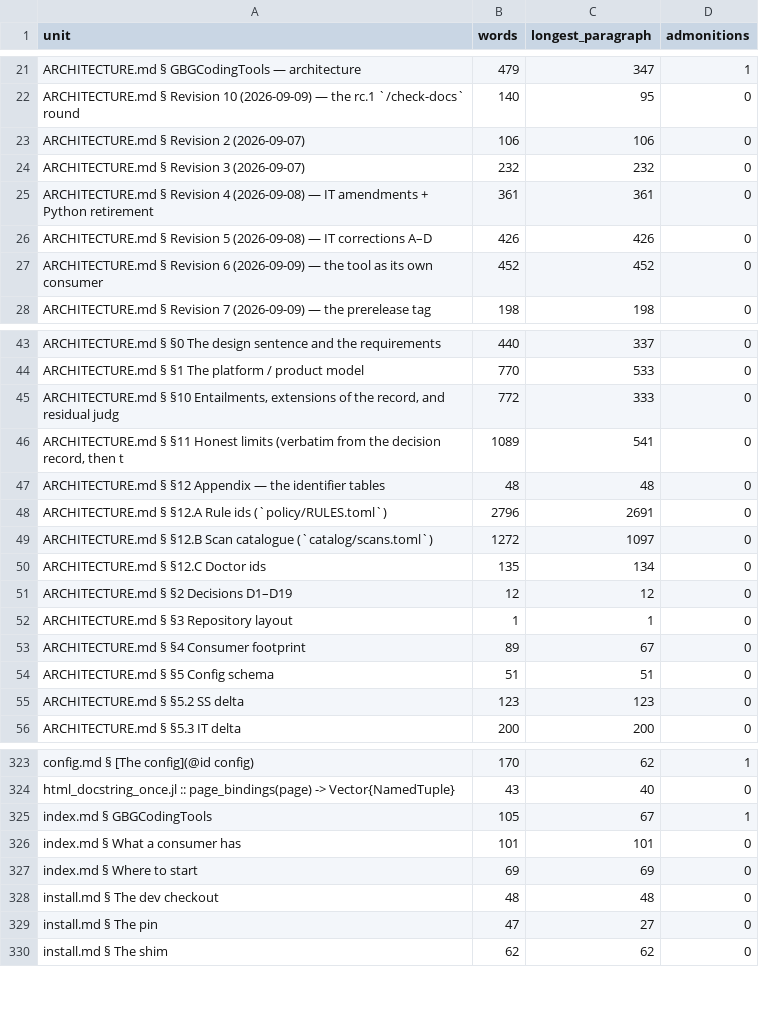
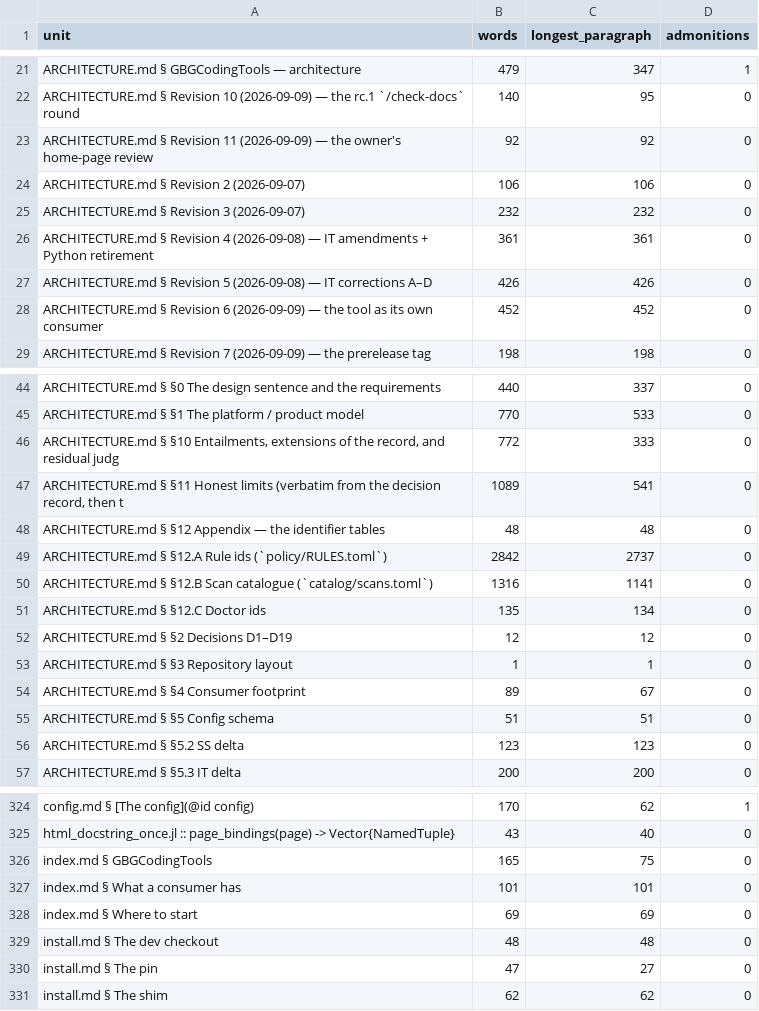
Before and after one commit to GrigorySarnitsky/GBGCodingTools.jl, a CSV file: docs/prose_shape.csv, drawn as a sheet; only a part is shown, gaps mark what is left out.

```diff
--- a/docs/prose_shape.csv
+++ b/docs/prose_shape.csv
@@ -22,2 +22,3 @@ unit,words,longest_paragraph,admonitions
 "ARCHITECTURE.md § Revision 10 (2026-09-09) — the rc.1 `/check-docs` round",140,95,0
+"ARCHITECTURE.md § Revision 11 (2026-09-09) — the owner's home-page review",92,92,0
 "ARCHITECTURE.md § Revision 2 (2026-09-07)",106,106,0
@@ -47,4 +48,4 @@ unit,words,longest_paragraph,admonitions
 "ARCHITECTURE.md § §12 Appendix — the identifier tables",48,48,0
-"ARCHITECTURE.md § §12.A Rule ids (`policy/RULES.toml`)",2796,2691,0
-"ARCHITECTURE.md § §12.B Scan catalogue (`catalog/scans.toml`)",1272,1097,0
+"ARCHITECTURE.md § §12.A Rule ids (`policy/RULES.toml`)",2842,2737,0
+"ARCHITECTURE.md § §12.B Scan catalogue (`catalog/scans.toml`)",1316,1141,0
 "ARCHITECTURE.md § §12.C Doctor ids",135,134,0
@@ -324,3 +325,3 @@ unit,words,longest_paragraph,admonitions
 "html_docstring_once.jl :: page_bindings(page) -> Vector{NamedTuple}",43,40,0
-"index.md § GBGCodingTools",105,67,1
+"index.md § GBGCodingTools",165,75,0
 "index.md § What a consumer has",101,101,0
```
Also changed, not shown: fixture/GBG Fixture/docs/prose_shape.csv, 16 other files.
